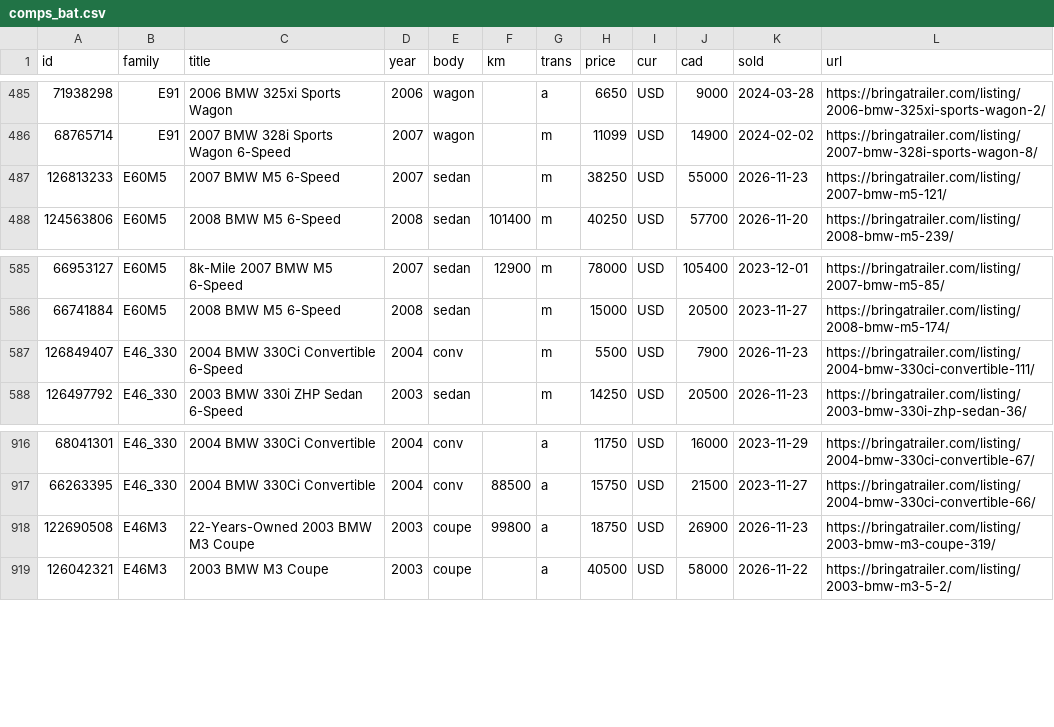
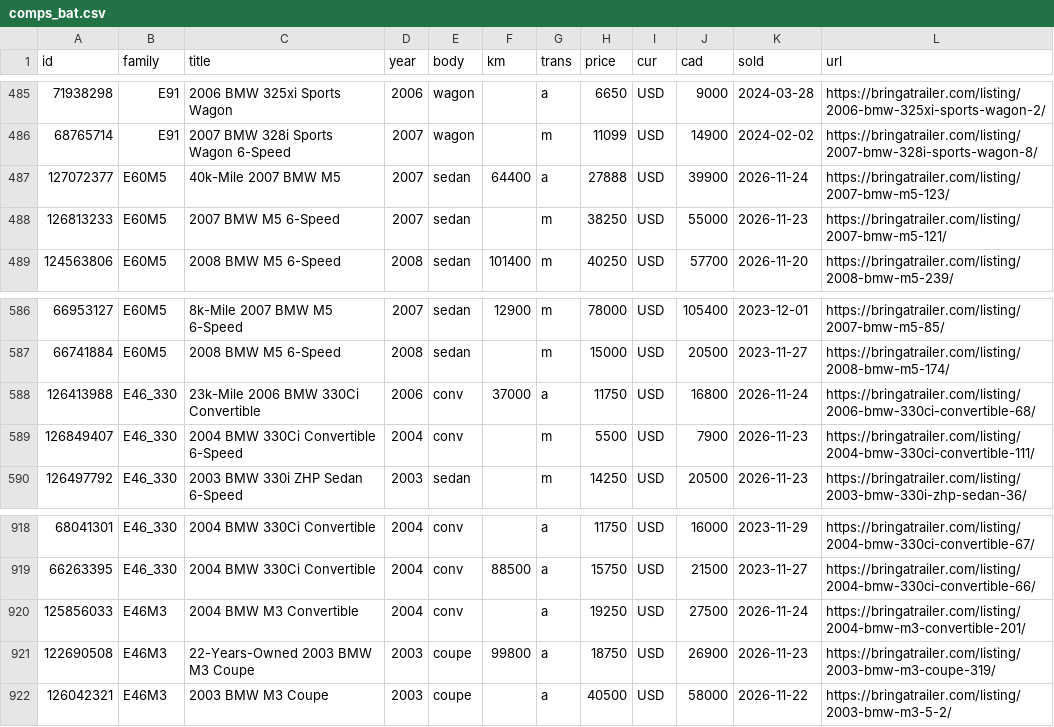
Before and after one commit to gustavotm7/carwatch, a CSV file: data/comps_bat.csv, drawn as a sheet; only a part is shown, gaps mark what is left out; the diff names each change by its address in the sheet, - before the commit and + after, or states it on an @@ line.

Commit message:
Data update 2026-11-25

```diff
--- a/data/comps_bat.csv
+++ b/data/comps_bat.csv
+row 487: 127072377 | E60M5 | 40k-Mile 2007 BMW M5 | 2007 | sedan | 64400 | a | 27888 | USD | 39900 | 2026-11-24 | https://bringatrailer.com/listing/2007-bmw-m5-123/
+row 588: 126413988 | E46_330 | 23k-Mile 2006 BMW 330Ci Convertible | 2006 | conv | 37000 | a | 11750 | USD | 16800 | 2026-11-24 | https://bringatrailer.com/listing/2006-bmw-330ci-convertible-68/
+row 920: 125856033 | E46M3 | 2004 BMW M3 Convertible | 2004 | conv |  | a | 19250 | USD | 27500 | 2026-11-24 | https://bringatrailer.com/listing/2004-bmw-m3-convertible-201/
```
Also changed, not shown: data/fx_usdcad.csv, 11 other files.
